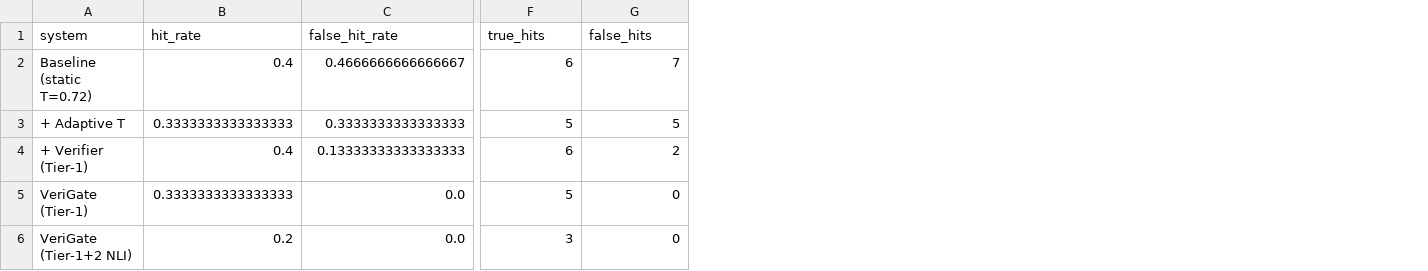
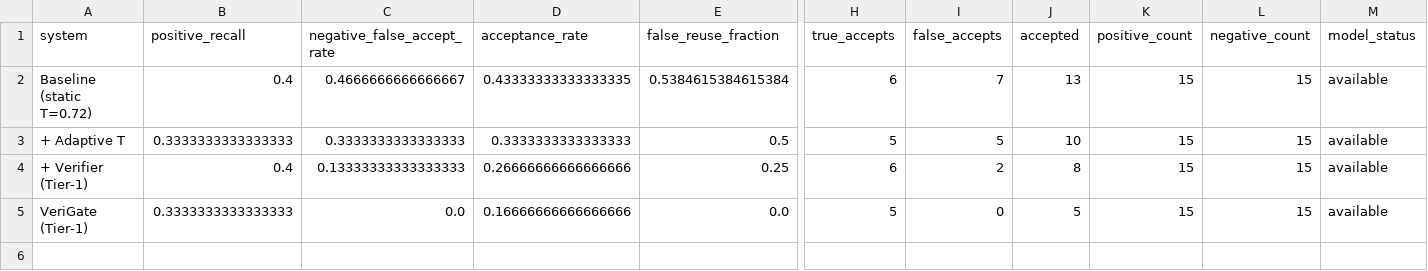
Before and after one commit to ABHISHEK27Y/VeriGate, a CSV file: evaluation/results/metrics.csv, drawn as a sheet; only a part is shown, gaps mark what is left out; removed rows and columns are numbered as before the commit, all else as after; rows hold the shown columns only; the diff names each change by its address in the sheet, - before the commit and + after, or states it on an @@ line.

Commit message:
Establish honest evaluation baseline and generated report tables

```diff
--- a/evaluation/results/metrics.csv
+++ b/evaluation/results/metrics.csv
+column D (acceptance_rate), rows 2-5: 0.43333333333333335 | 0.3333333333333333 | 0.26666666666666666 | 0.16666666666666666
+column E (false_reuse_fraction), rows 2-5: 0.5384615384615384 | 0.5 | 0.25 | 0.0
+column J (accepted), rows 2-5: 13 | 10 | 8 | 5
+column K (positive_count), rows 2-5: all 15
+column L (negative_count), rows 2-5: all 15
+column M (model_status), rows 2-5: all available
-B1: hit_rate
+B1: positive_recall
-C1: false_hit_rate
+C1: negative_false_accept_rate
-H1: true_hits
+H1: true_accepts
-I1: false_hits
+I1: false_accepts
-row 6: VeriGate (Tier-1+2 NLI) | 0.2 | 0.0 | 3 | 0
```
Also changed, not shown: evaluation/results/cascade.csv, 40 other files.
